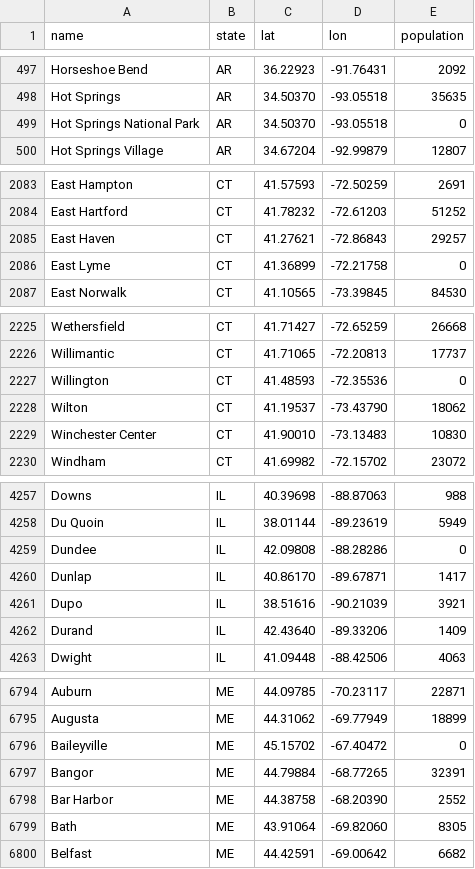
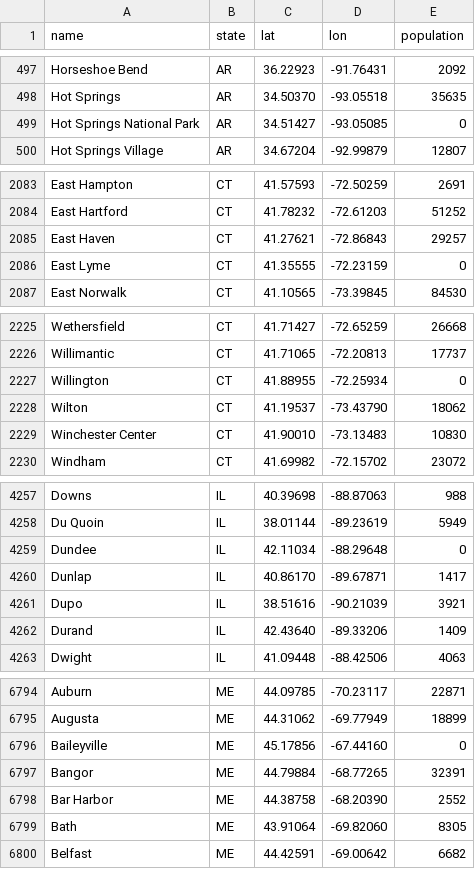
Before and after one commit to zuraiz-anjum/fuel-route-planner, a CSV file: data/us_cities.csv, drawn as a sheet; only a part is shown, gaps mark what is left out; the diff covers the shown part only.

```diff
--- a/data/us_cities.csv
+++ b/data/us_cities.csv
@@ -498,3 +498,3 @@ Horseshoe Bend,AR,36.22923,-91.76431,2092
 Hot Springs,AR,34.50370,-93.05518,35635
-Hot Springs National Park,AR,34.50370,-93.05518,0
+Hot Springs National Park,AR,34.51427,-93.05085,0
 Hot Springs Village,AR,34.67204,-92.99879,12807
@@ -2085,3 +2085,3 @@ East Hartford,CT,41.78232,-72.61203,51252
 East Haven,CT,41.27621,-72.86843,29257
-East Lyme,CT,41.36899,-72.21758,0
+East Lyme,CT,41.35555,-72.23159,0
 East Norwalk,CT,41.10565,-73.39845,84530
@@ -2226,3 +2226,3 @@ Wethersfield,CT,41.71427,-72.65259,26668
 Willimantic,CT,41.71065,-72.20813,17737
-Willington,CT,41.48593,-72.35536,0
+Willington,CT,41.88955,-72.25934,0
 Wilton,CT,41.19537,-73.43790,18062
@@ -4258,3 +4258,3 @@ Downs,IL,40.39698,-88.87063,988
 Du Quoin,IL,38.01144,-89.23619,5949
-Dundee,IL,42.09808,-88.28286,0
+Dundee,IL,42.11034,-88.29648,0
 Dunlap,IL,40.86170,-89.67871,1417
@@ -6795,3 +6795,3 @@ Auburn,ME,44.09785,-70.23117,22871
 Augusta,ME,44.31062,-69.77949,18899
-Baileyville,ME,45.15702,-67.40472,0
+Baileyville,ME,45.17856,-67.44160,0
 Bangor,ME,44.79884,-68.77265,32391
```
Also changed, not shown: 4 edited cells elsewhere in this file, data/city_coordinates.csv, 4 other files.
